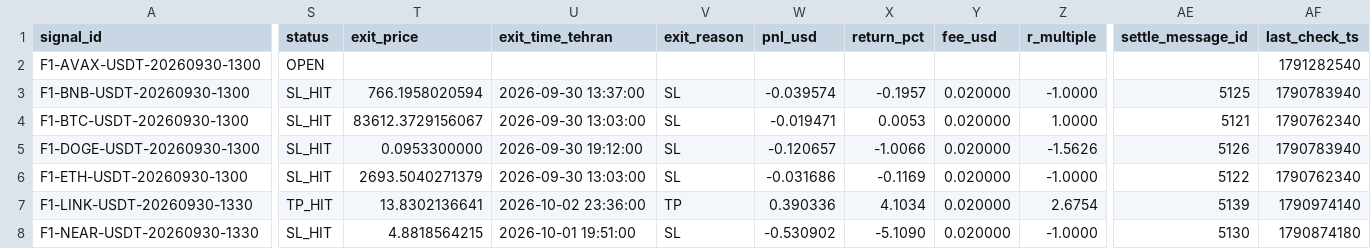
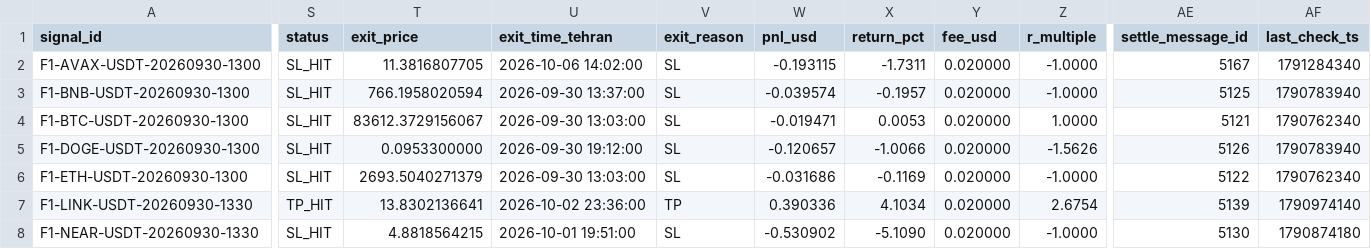
Before and after one commit to khosroabadiMehdi/PentaSignal, a CSV file: data/signals/2026-09-30.csv, drawn as a sheet; only a part is shown, gaps mark what is left out; the diff covers the shown part only; the diff names each change by its address in the sheet, - before the commit and + after, or states it on an @@ line.

```diff
--- a/data/signals/2026-09-30.csv
+++ b/data/signals/2026-09-30.csv
-S2 (status): OPEN
+S2 (status): SL_HIT
-T2 (exit_price): (empty)
+T2 (exit_price): 11.3816807705
-U2 (exit_time_tehran): (empty)
+U2 (exit_time_tehran): 2026-10-06 14:02:00
-V2 (exit_reason): (empty)
+V2 (exit_reason): SL
-W2 (pnl_usd): (empty)
+W2 (pnl_usd): -0.193115
-X2 (return_pct): (empty)
+X2 (return_pct): -1.7311
-Y2 (fee_usd): (empty)
+Y2 (fee_usd): 0.020000
-Z2 (r_multiple): (empty)
+Z2 (r_multiple): -1.0000
-AE2 (settle_message_id): (empty)
+AE2 (settle_message_id): 5167
-AF2 (last_check_ts): 1791282540
+AF2 (last_check_ts): 1791284340
```
Also changed, not shown: 1 edited cell elsewhere in this file, data/signals/2026-10-05.csv, data/signals/2026-10-06.csv, 22 other files.
